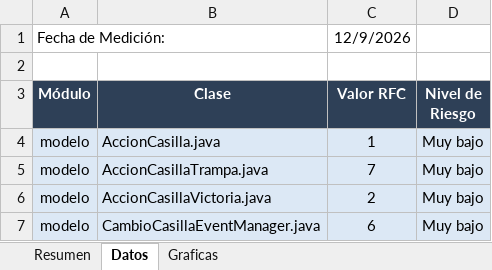
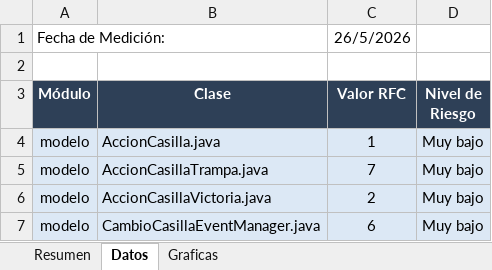
Before and after one commit to Lea2010-X/EBOGE, an Excel workbook: Metricas/Reportes/RFC_Reporte.xlsx, sheet Datos, drawn as a sheet; only a part is shown; values as stored, in another font and other column widths than the file's, no borders; conditional formats not drawn; the diff names each change by its address in the sheet, - before the commit and + after, or states it on an @@ line.

```diff
--- a/Metricas/Reportes/RFC_Reporte.xlsx (sheet Datos)
+++ b/Metricas/Reportes/RFC_Reporte.xlsx (sheet Datos)
-C1 (Valor RFC): 12/9/2026
+C1 (Valor RFC): 26/5/2026
```
Also changed, not shown: sheet Graficas, sheet Resumen, charts or pictures.
